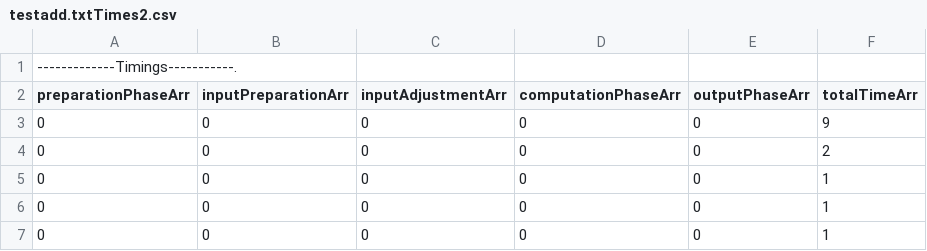
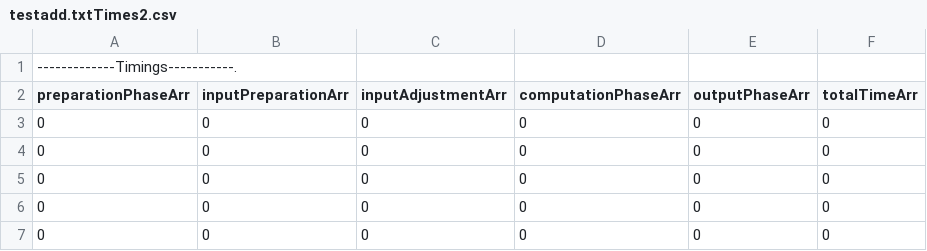
Before and after one commit to cryptobiu/MPCHonestMajority, a CSV file: testadd.txtTimes2.csv, drawn as a sheet.

```diff
--- a/testadd.txtTimes2.csv
+++ b/testadd.txtTimes2.csv
@@ -2,6 +2,6 @@
 preparationPhaseArr,inputPreparationArr,inputAdjustmentArr,computationPhaseArr,outputPhaseArr, totalTimeArr,
-0,0,0,0,0,9,
-0,0,0,0,0,2,
-0,0,0,0,0,1,
-0,0,0,0,0,1,
-0,0,0,0,0,1,
+0,0,0,0,0,0,
+0,0,0,0,0,0,
+0,0,0,0,0,0,
+0,0,0,0,0,0,
+0,0,0,0,0,0,
```
Also changed, not shown: testadd.txtTimes1.csv, testadd.txtTimes3.csv, 3 other files.
